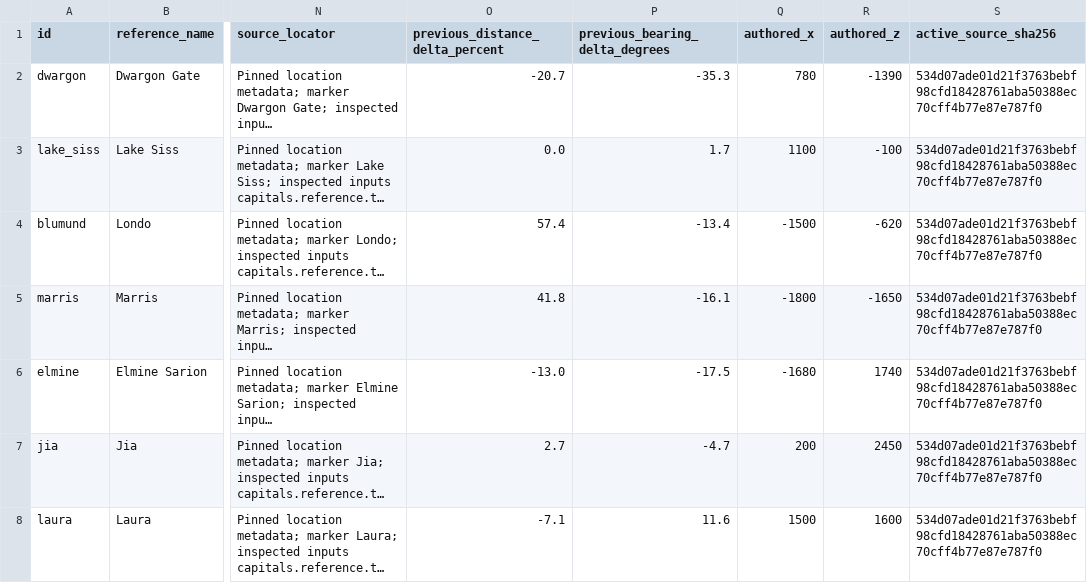
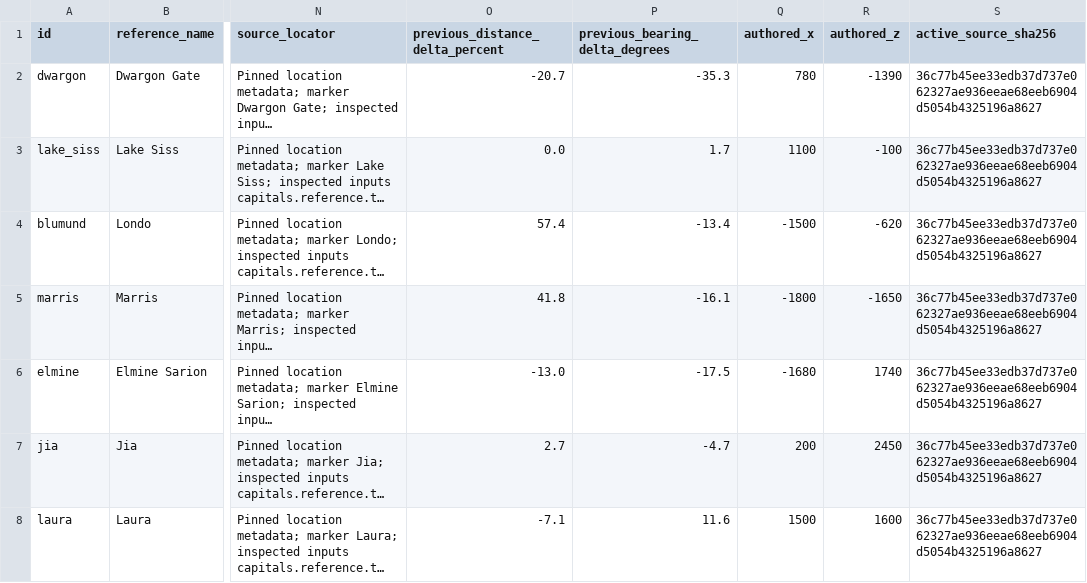
Before and after one commit to Yasuke2000/ocs-two-lives, a CSV file: world/proportion-audit.csv, drawn as a sheet; only a part is shown, gaps mark what is left out; long unchanged cells end in …; the diff covers the shown part only; the diff names each change by its address in the sheet, - before the commit and + after, or states it on an @@ line.

```diff
--- a/world/proportion-audit.csv
+++ b/world/proportion-audit.csv
-S2:S8 (active_source_sha256): 534d07ade01d21f3763bebf98cfd18428761aba50388ec70cff4b77e87e787f0
+S2:S8 (active_source_sha256): 36c77b45ee33edb37d737e062327ae936eeae68eeb6904d5054b4325196a8627
```
Also changed, not shown: 19 edited cells elsewhere in this file, docs/research/tensura-world-2026-11-19/geography-facts.csv, 45 other files.
